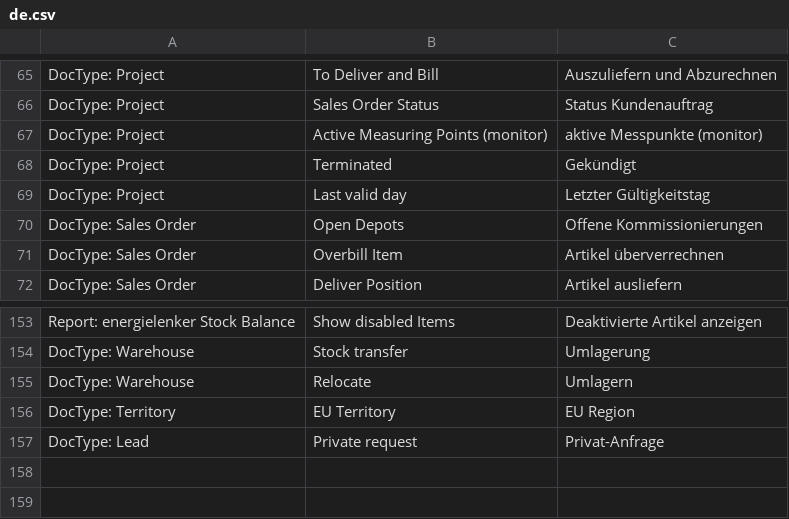
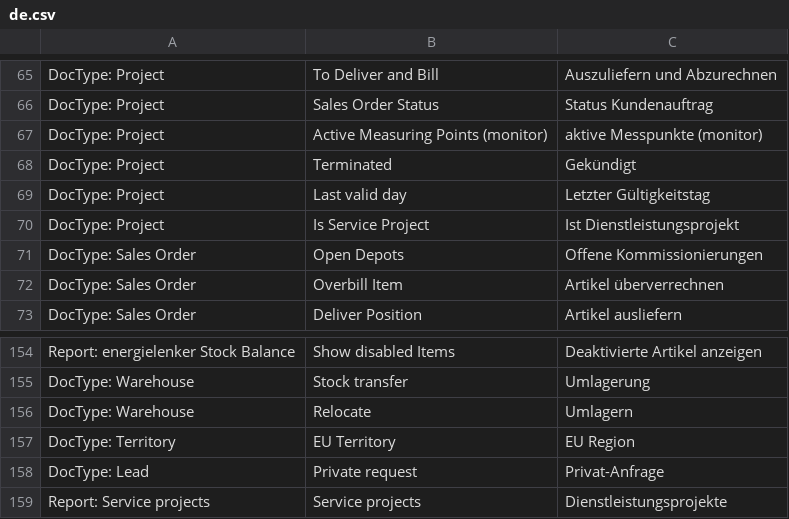
Before and after one commit to libracore/energielenker, a CSV file: energielenker/translations/de.csv, drawn as a sheet; only a part is shown, gaps mark what is left out.

Commit message:
created report and customizations

```diff
--- a/energielenker/translations/de.csv
+++ b/energielenker/translations/de.csv
@@ -69,2 +69,3 @@ DocType: Project,Terminated,Gekündigt
 DocType: Project,Last valid day,Letzter Gültigkeitstag
+DocType: Project,Is Service Project,Ist Dienstleistungsprojekt
 DocType: Sales Order,Open Depots,Offene Kommissionierungen
@@ -157 +158,2 @@ DocType: Territory,EU Territory,EU Region
 DocType: Lead,Private request,Privat-Anfrage
+Report: Service projects,Service projects,Dienstleistungsprojekte
```
Also changed, not shown: 10 other files.
